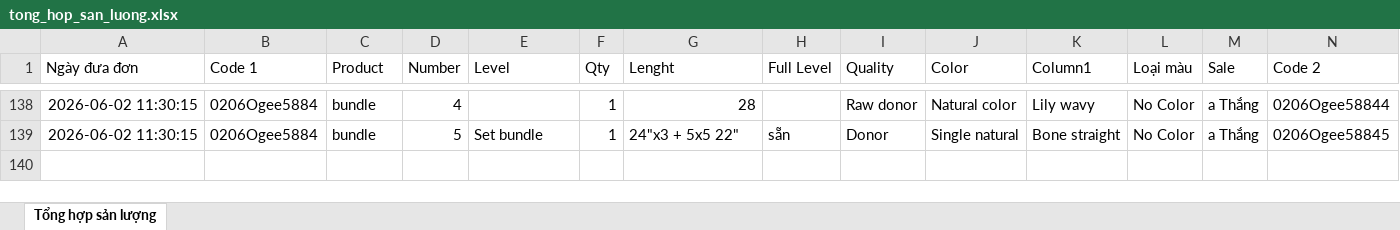
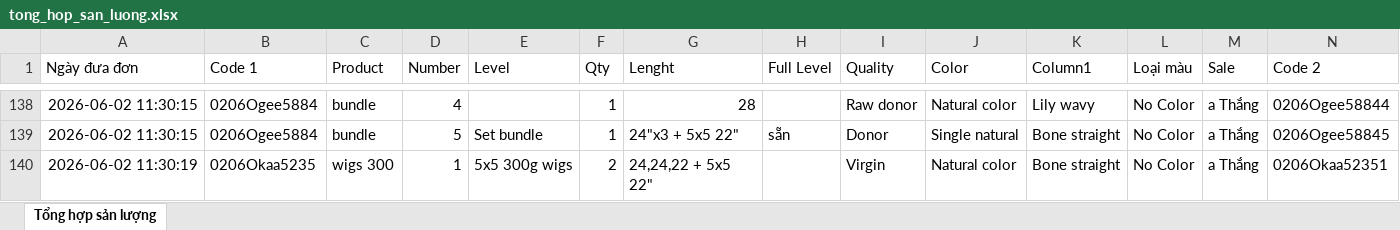
Before and after one commit to dobangnhi-gif/dobangnhi, an Excel workbook: data/tong_hop_san_luong.xlsx, sheet Tổng hợp sản lượng, drawn as a sheet; only a part is shown, gaps mark what is left out; values as stored, in another font and other column widths than the file's, no borders; the diff names each change by its address in the sheet, - before the commit and + after, or states it on an @@ line.

Commit message:
Update tong_hop_san_luong.xlsx

```diff
--- a/data/tong_hop_san_luong.xlsx (sheet Tổng hợp sản lượng)
+++ b/data/tong_hop_san_luong.xlsx (sheet Tổng hợp sản lượng)
+row 140: 2026-06-02 11:30:19 | 0206Okaa5235 | wigs 300 | 1 | 5x5 300g wigs | 2 | 24,24,22 + 5x5 22" |  | Virgin | Natural color | Bone straight | No Color | a Thắng | 0206Okaa52351
```
